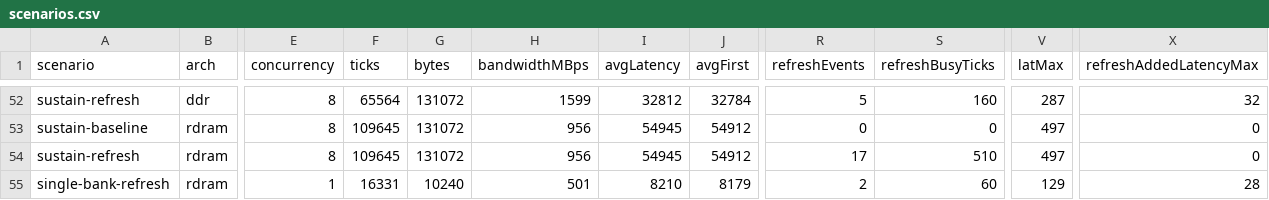
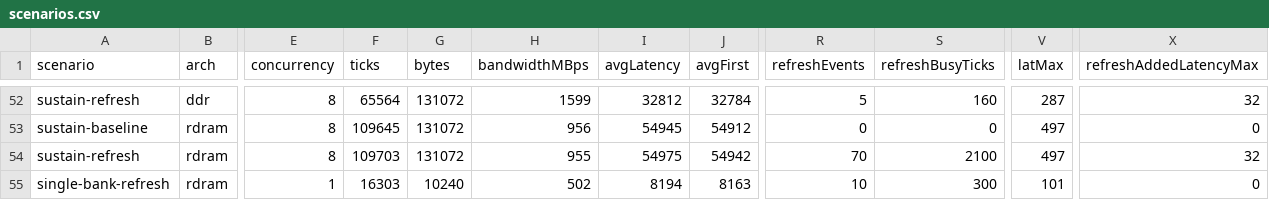
Before and after one commit to seokhune/rdram-sdr-ddr, a CSV file: metrics/out/scenarios.csv, drawn as a sheet; only a part is shown, gaps mark what is left out; the diff names each change by its address in the sheet, - before the commit and + after, or states it on an @@ line.

```diff
--- a/metrics/out/scenarios.csv
+++ b/metrics/out/scenarios.csv
-F54 (ticks): 109645
+F54 (ticks): 109703
-H54 (bandwidthMBps): 956
+H54 (bandwidthMBps): 955
-I54 (avgLatency): 54945
+I54 (avgLatency): 54975
-J54 (avgFirst): 54912
+J54 (avgFirst): 54942
-R54 (refreshEvents): 17
+R54 (refreshEvents): 70
-S54 (refreshBusyTicks): 510
+S54 (refreshBusyTicks): 2100
-X54 (refreshAddedLatencyMax): 0
+X54 (refreshAddedLatencyMax): 32
-F55 (ticks): 16331
+F55 (ticks): 16303
-H55 (bandwidthMBps): 501
+H55 (bandwidthMBps): 502
-I55 (avgLatency): 8210
+I55 (avgLatency): 8194
-J55 (avgFirst): 8179
+J55 (avgFirst): 8163
-R55 (refreshEvents): 2
+R55 (refreshEvents): 10
-S55 (refreshBusyTicks): 60
+S55 (refreshBusyTicks): 300
-V55 (latMax): 129
+V55 (latMax): 101
-X55 (refreshAddedLatencyMax): 28
+X55 (refreshAddedLatencyMax): 0
```
Also changed, not shown: 5 other files.
